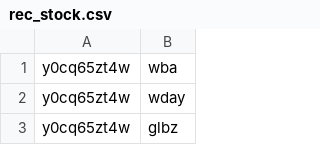
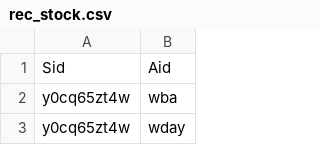
Before and after one commit to lynl7130/CuGdet, a CSV file: rec_stock.csv, drawn as a sheet; only a part is shown; the shorter side is filled out with more unchanged rows.

```diff
--- a/rec_stock.csv
+++ b/rec_stock.csv
@@ -1 +1,2 @@
+Sid,Aid
 y0cq65zt4w,wba
```
Also changed, not shown: 1 other file.
